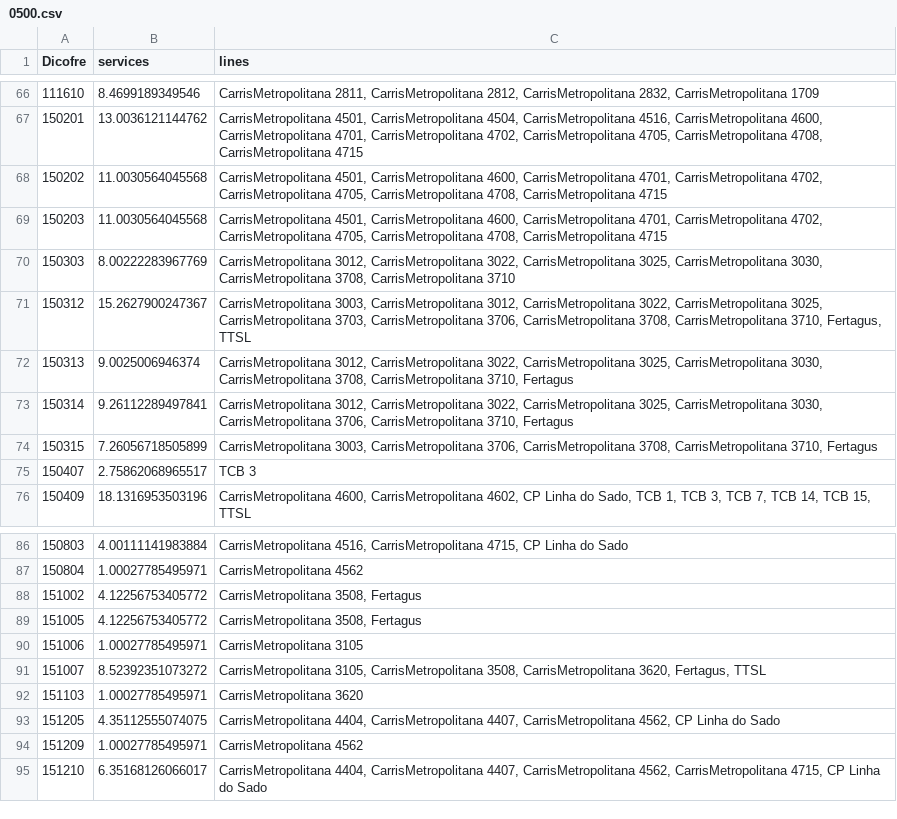
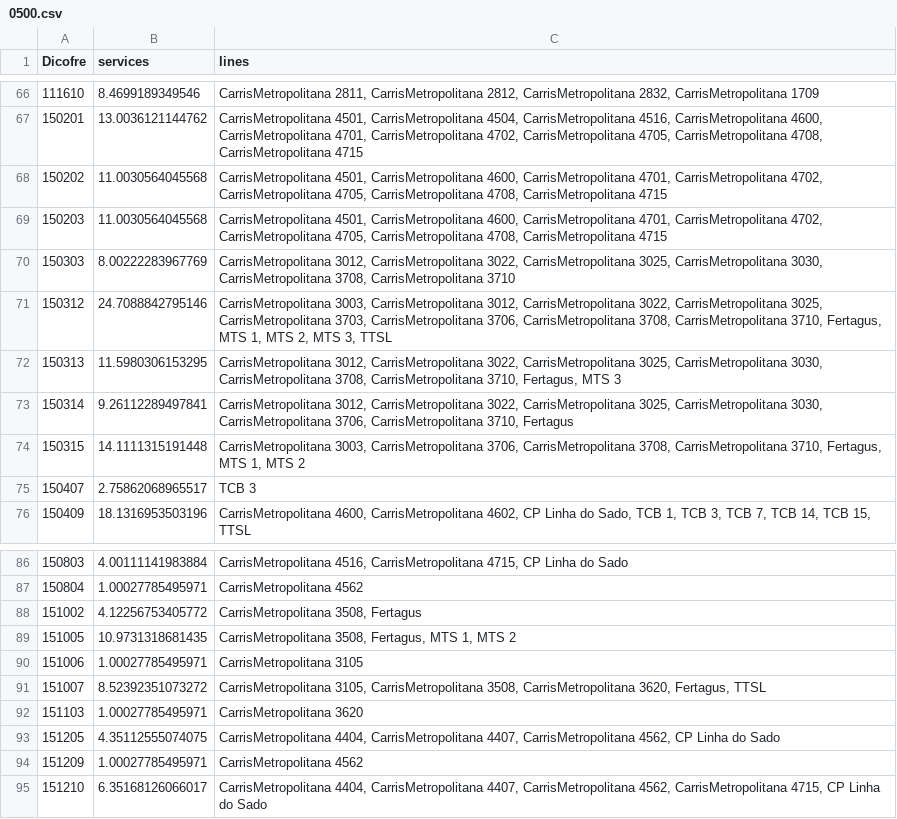
Before and after one commit to lxparapessoas/rede-madrugada, a CSV file: geojson/20250405/0500.csv, drawn as a sheet; only a part is shown, gaps mark what is left out.

```diff
--- a/geojson/20250405/0500.csv
+++ b/geojson/20250405/0500.csv
@@ -70,6 +70,6 @@ Dicofre,services,lines
 "150303",8.00222283967769,"CarrisMetropolitana 3012, CarrisMetropolitana 3022, CarrisMetropolitana 3025, CarrisMetropolitana 3030, CarrisMetropolitana 3708, CarrisMetropolitana 3710"
-"150312",15.2627900247367,"CarrisMetropolitana 3003, CarrisMetropolitana 3012, CarrisMetropolitana 3022, CarrisMetropolitana 3025, CarrisMetropolitana 3703, CarrisMetropolitana 3706, CarrisMetropolitana 3708, CarrisMetropolitana 3710, Fertagus, TTSL"
-"150313",9.0025006946374,"CarrisMetropolitana 3012, CarrisMetropolitana 3022, CarrisMetropolitana 3025, CarrisMetropolitana 3030, CarrisMetropolitana 3708, CarrisMetropolitana 3710, Fertagus"
+"150312",24.7088842795146,"CarrisMetropolitana 3003, CarrisMetropolitana 3012, CarrisMetropolitana 3022, CarrisMetropolitana 3025, CarrisMetropolitana 3703, CarrisMetropolitana 3706, CarrisMetropolitana 3708, CarrisMetropolitana 3710, Fertagus, MTS 1, MTS 2, MTS 3, TTSL"
+"150313",11.5980306153295,"CarrisMetropolitana 3012, CarrisMetropolitana 3022, CarrisMetropolitana 3025, CarrisMetropolitana 3030, CarrisMetropolitana 3708, CarrisMetropolitana 3710, Fertagus, MTS 3"
 "150314",9.26112289497841,"CarrisMetropolitana 3012, CarrisMetropolitana 3022, CarrisMetropolitana 3025, CarrisMetropolitana 3030, CarrisMetropolitana 3706, CarrisMetropolitana 3710, Fertagus"
-"150315",7.26056718505899,"CarrisMetropolitana 3003, CarrisMetropolitana 3706, CarrisMetropolitana 3708, CarrisMetropolitana 3710, Fertagus"
+"150315",14.1111315191448,"CarrisMetropolitana 3003, CarrisMetropolitana 3706, CarrisMetropolitana 3708, CarrisMetropolitana 3710, Fertagus, MTS 1, MTS 2"
 "150407",2.75862068965517,TCB 3
@@ -88,3 +88,3 @@ Dicofre,services,lines
 "151002",4.12256753405772,"CarrisMetropolitana 3508, Fertagus"
-"151005",4.12256753405772,"CarrisMetropolitana 3508, Fertagus"
+"151005",10.9731318681435,"CarrisMetropolitana 3508, Fertagus, MTS 1, MTS 2"
 "151006",1.00027785495971,CarrisMetropolitana 3105
```
Also changed, not shown: geojson/20250405/0000.csv, geojson/20250405/0100.csv, 20 other files.
